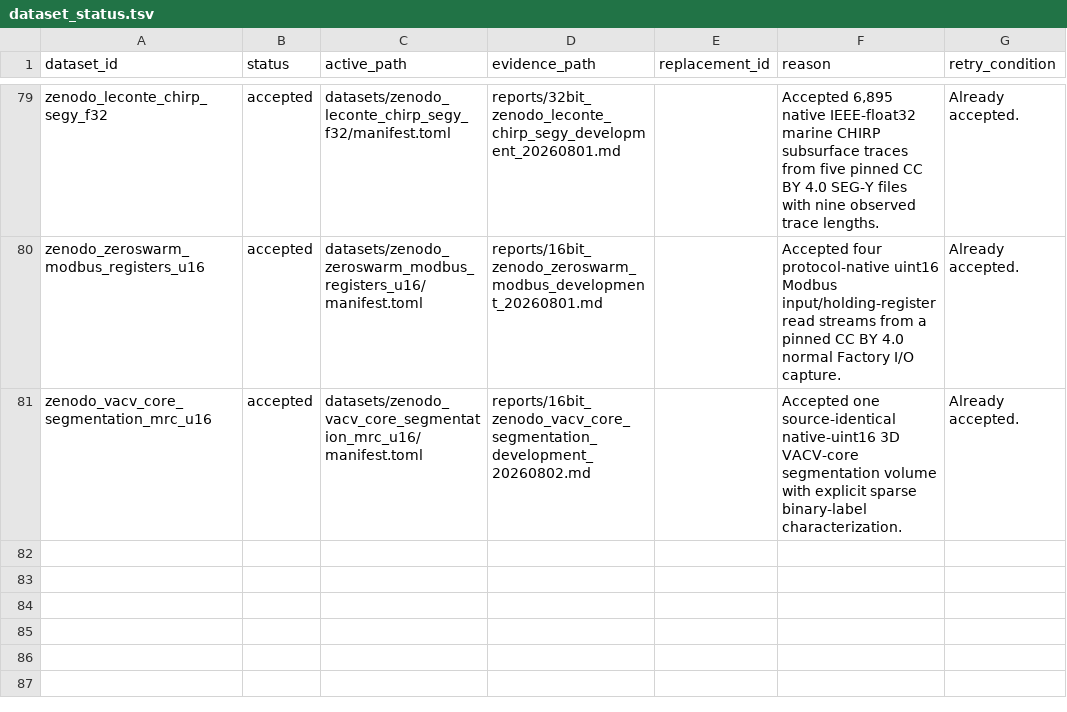
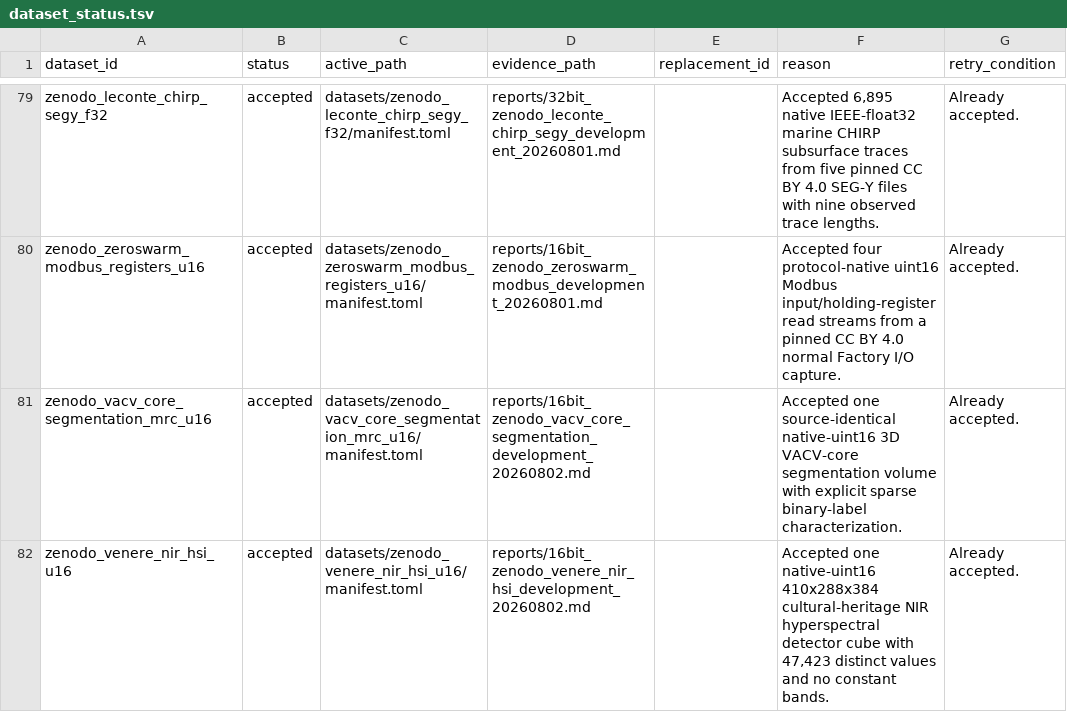
Before and after one commit to Cyan4973/public_datasets_collection, a TSV file: attempts/dataset_status.tsv, drawn as a sheet; only a part is shown, gaps mark what is left out; the diff names each change by its address in the sheet, - before the commit and + after, or states it on an @@ line.

Commit message:
Add Venere uint16 hyperspectral cube

```diff
--- a/attempts/dataset_status.tsv
+++ b/attempts/dataset_status.tsv
+row 82: zenodo_venere_nir_hsi_u16 | accepted | datasets/zenodo_venere_nir_hsi_u16/manifest.toml | reports/16bit_zenodo_venere_nir_hsi_development_20260802.md |  | Accepted one native-uint16 410x288x384 cultural-heritage NIR hyperspectral detector cube with 47,423 distinct values and no constant bands. | Already accepted.
```
Also changed, not shown: reports/accepted_recipe_audit.tsv, 10 other files.
